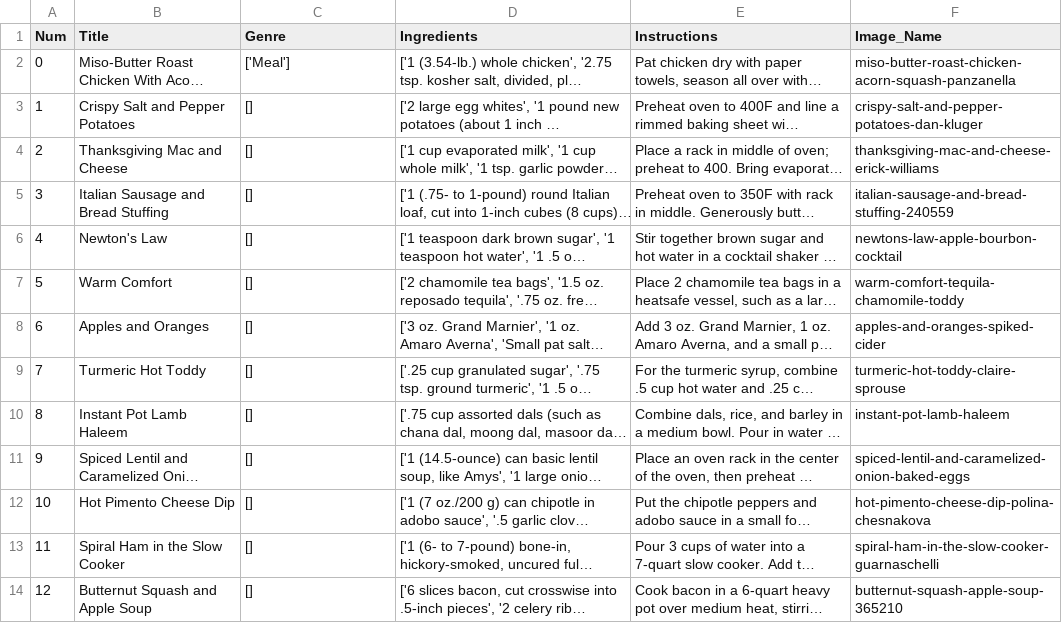
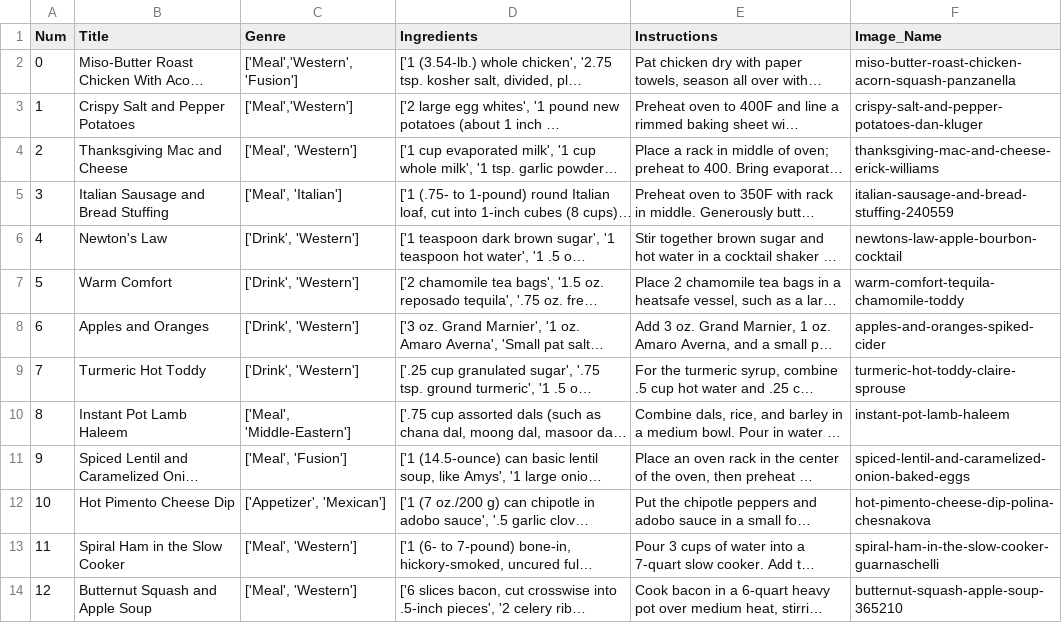
Before and after one commit to CSC207-UofT/course-project-0xta1l, a CSV file: src/main/Constants/temp_data.csv, drawn as a sheet; only a part is shown; long unchanged cells end in …; the diff covers the shown part only; the diff names each change by its address in the sheet, - before the commit and + after, or states it on an @@ line.

Commit message:
Updated temp_data.csv

```diff
--- a/src/main/Constants/temp_data.csv
+++ b/src/main/Constants/temp_data.csv
-C2 (Genre): ['Meal']
+C2 (Genre): ['Meal','Western','Fusion']
-C3 (Genre): []
+C3 (Genre): ['Meal','Western']
-C4 (Genre): []
+C4 (Genre): ['Meal', 'Western']
-C5 (Genre): []
+C5 (Genre): ['Meal', 'Italian']
-C6:C9 (Genre): []
+C6:C9 (Genre): ['Drink', 'Western']
-C10 (Genre): []
+C10 (Genre): ['Meal', 'Middle-Eastern']
-C11 (Genre): []
+C11 (Genre): ['Meal', 'Fusion']
-C12 (Genre): []
+C12 (Genre): ['Appetizer', 'Mexican']
-C13:C14 (Genre): []
+C13:C14 (Genre): ['Meal', 'Western']
```
Also changed, not shown: 14 edited cells elsewhere in this file.
